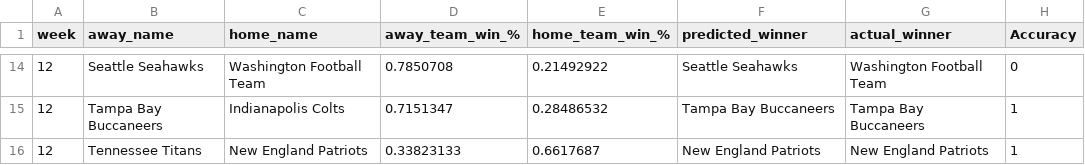
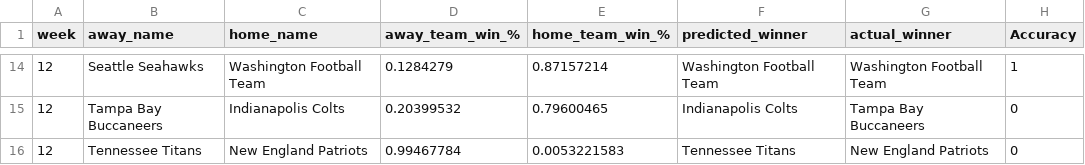
Before and after one commit to jake-viss/NFL_Prediction_Model_Project, a CSV file: Josh/Resources/week_12_base_results.csv, drawn as a sheet; only a part is shown, gaps mark what is left out; the diff covers the shown part only.

```diff
--- a/Josh/Resources/week_12_base_results.csv
+++ b/Josh/Resources/week_12_base_results.csv
@@ -14,3 +14,3 @@ week,away_name,home_name,away_team_win_%,home_team_win_%,predicted_winner,actual
-12,Seattle Seahawks,Washington Football Team,0.7850708,0.21492922,Seattle Seahawks,Washington Football Team,0
-12,Tampa Bay Buccaneers,Indianapolis Colts,0.7151347,0.28486532,Tampa Bay Buccaneers,Tampa Bay Buccaneers,1
-12,Tennessee Titans,New England Patriots,0.33823133,0.6617687,New England Patriots,New England Patriots,1
+12,Seattle Seahawks,Washington Football Team,0.1284279,0.87157214,Washington Football Team,Washington Football Team,1
+12,Tampa Bay Buccaneers,Indianapolis Colts,0.20399532,0.79600465,Indianapolis Colts,Tampa Bay Buccaneers,0
+12,Tennessee Titans,New England Patriots,0.99467784,0.0053221583,Tennessee Titans,New England Patriots,0
```
Also changed, not shown: 32 edited cells elsewhere in this file, 7 other files.
